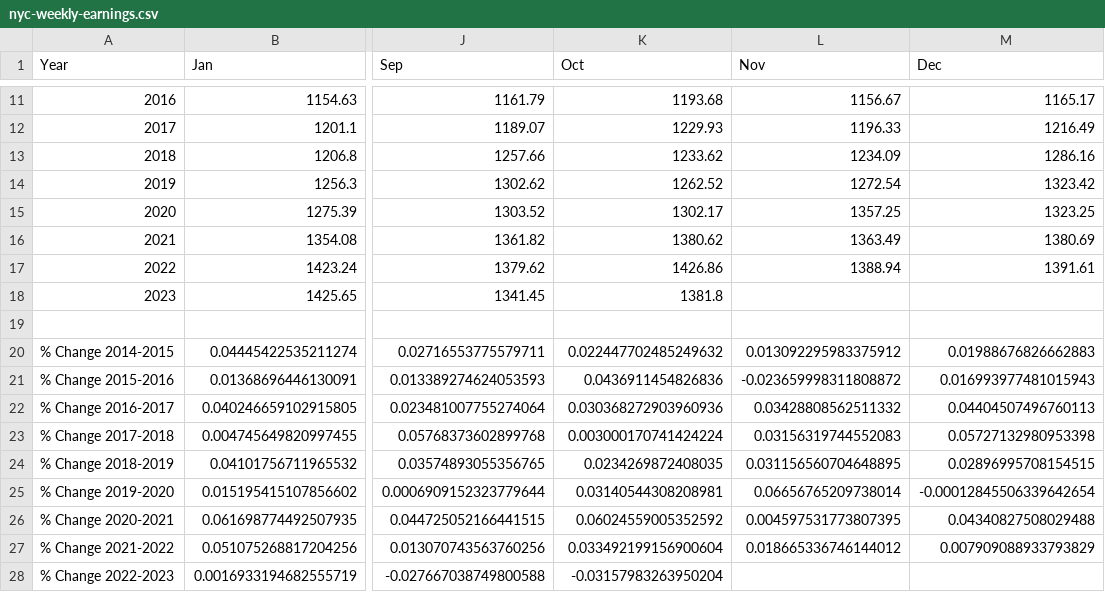
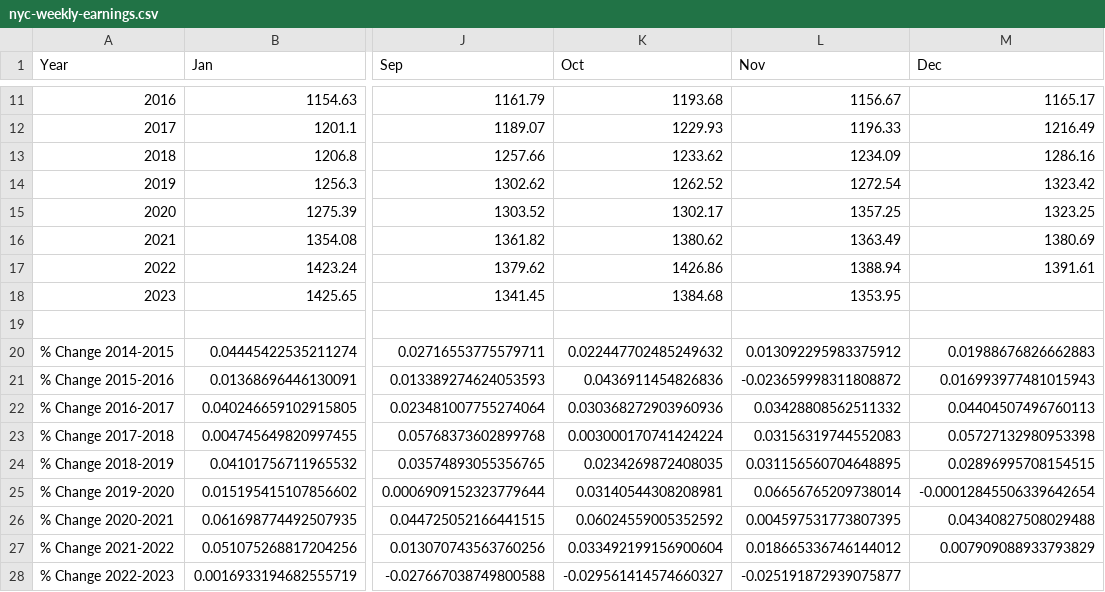
Before and after one commit to zhik/nyc_stats, a CSV file: nyc-weekly-earnings.csv, drawn as a sheet; only a part is shown, gaps mark what is left out; the diff names each change by its address in the sheet, - before the commit and + after, or states it on an @@ line.

```diff
--- a/nyc-weekly-earnings.csv
+++ b/nyc-weekly-earnings.csv
-K18 (Oct): 1381.8
+K18 (Oct): 1384.68
-L18 (Nov): (empty)
+L18 (Nov): 1353.95
-K28 (Oct): -0.03157983263950204
+K28 (Oct): -0.029561414574660327
-L28 (Nov): (empty)
+L28 (Nov): -0.025191872939075877
```
Also changed, not shown: 2020-2022vs2019_Reopened_Seated_Diner_Data.csv, laus_sa_city.csv, 3 other files.
